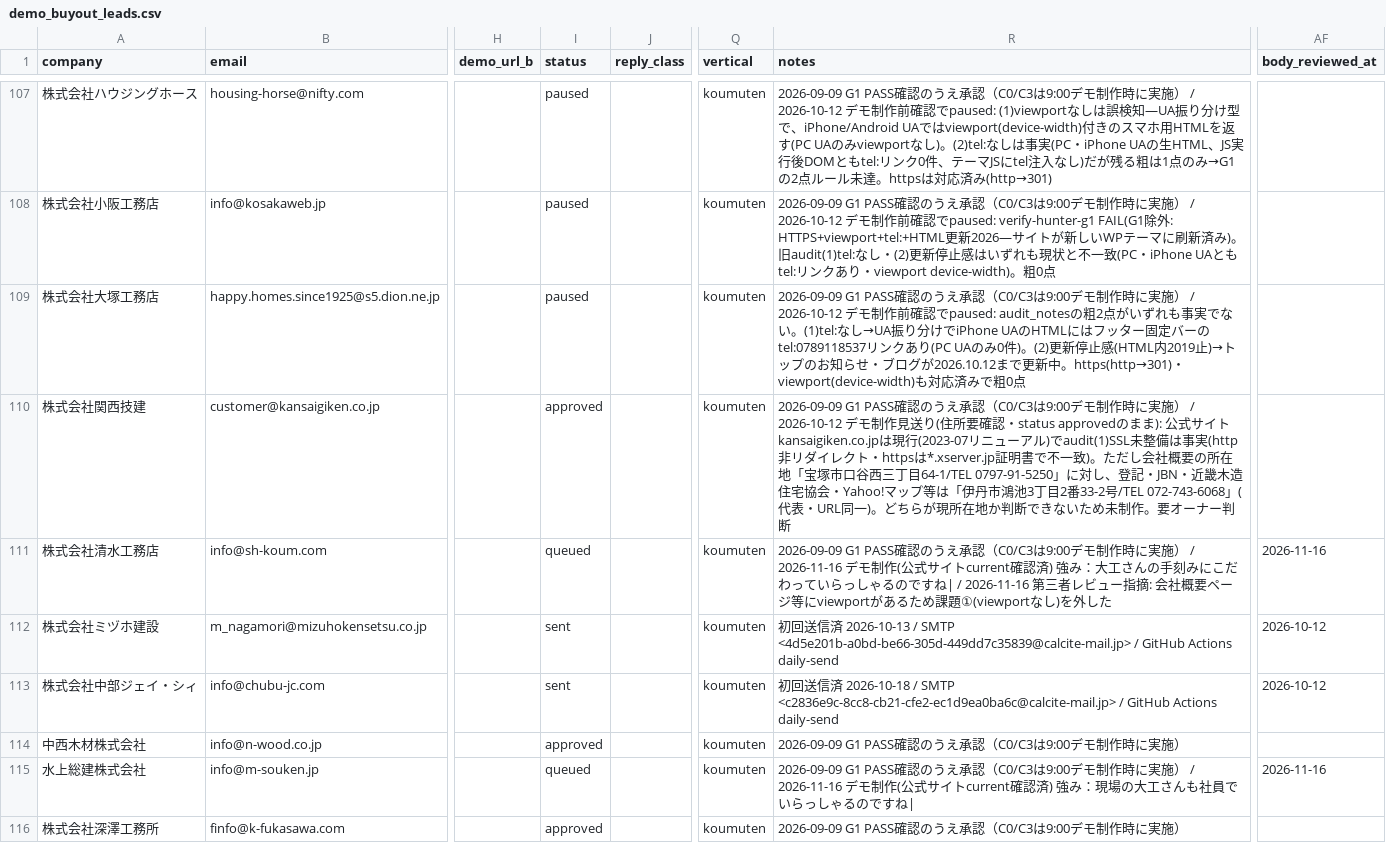
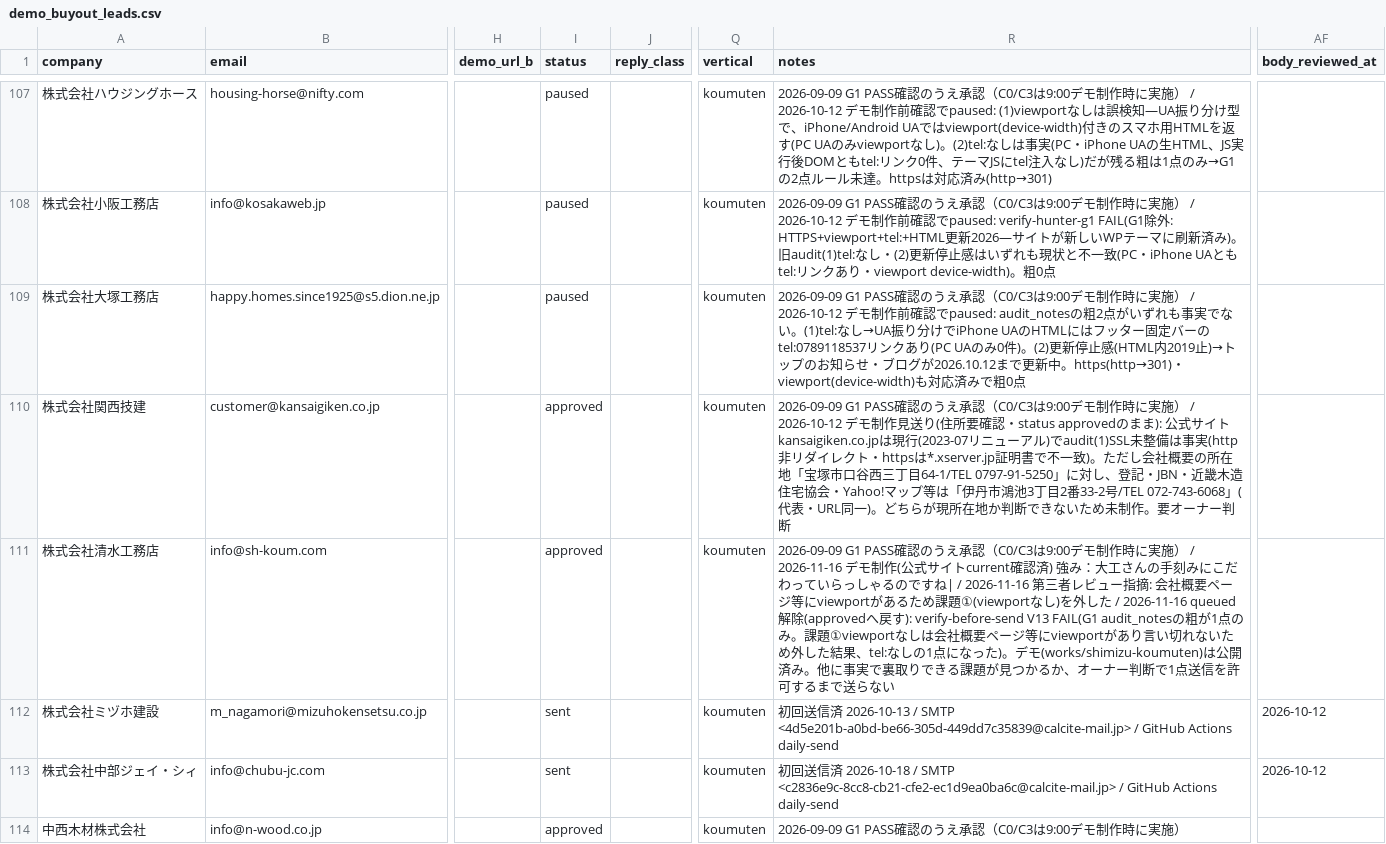
Before and after one commit to calcite-ai/calcite-demos, a CSV file: buyout-ops/demo_buyout_leads.csv, drawn as a sheet; only a part is shown, gaps mark what is left out; the shorter side is filled out with more unchanged rows; the diff names each change by its address in the sheet, - before the commit and + after, or states it on an @@ line.

```diff
--- a/buyout-ops/demo_buyout_leads.csv
+++ b/buyout-ops/demo_buyout_leads.csv
-I111 (status): queued
+I111 (status): approved
-R111 (notes): …を外した
+R111 (notes): …を外した / 2026-11-16 queued解除(approvedへ戻す): verify-before-send V13 FAIL(G1 audit_notesの粗が1点のみ。課題①viewportなしは会社概要ページ等にviewportがあり言い切れないため外した結果、tel:なしの1点になった)。デモ(works/shimizu-koumuten)は公開済み。他に事実で裏取りできる課題が見つかるか、オーナー判断で1点送信を許可するまで送らない
-AF111 (body_reviewed_at): 2026-11-16
+AF111 (body_reviewed_at): (empty)
```
